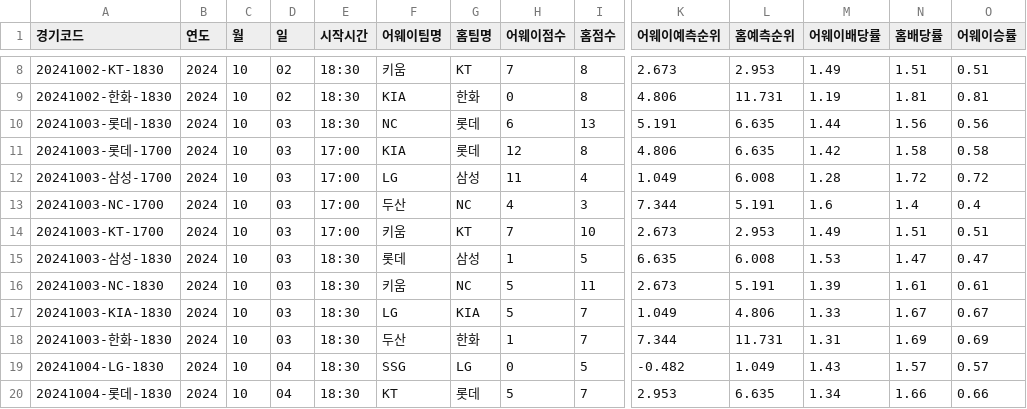
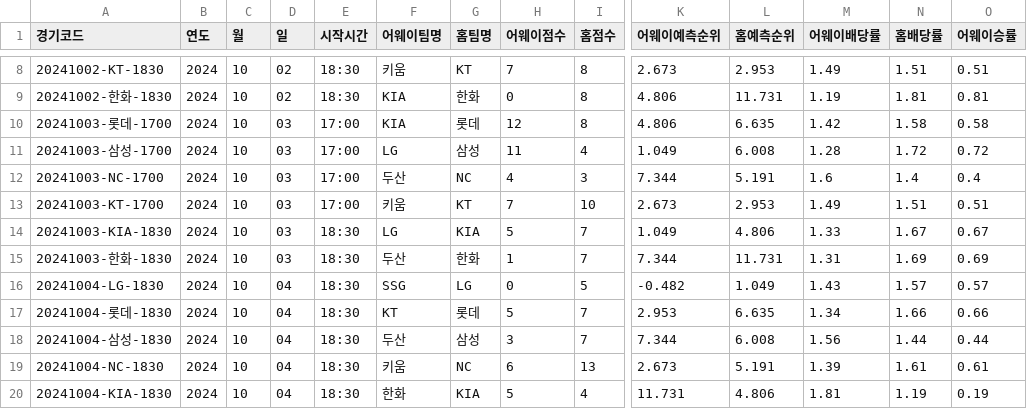
Before and after one commit to syeon8344/betnet_python, a CSV file: src/crawl_csv/monthly_schedule/월간경기일정_202410.csv, drawn as a sheet; only a part is shown, gaps mark what is left out; the shorter side is filled out with more unchanged rows; rows hold the shown columns only; the diff names each change by its address in the sheet, - before the commit and + after, or states it on an @@ line.

```diff
--- a/src/crawl_csv/monthly_schedule/월간경기일정_202410.csv
+++ b/src/crawl_csv/monthly_schedule/월간경기일정_202410.csv
-row 10: 20241003-롯데-1830 | 2024 | 10 | 03 | 18:30 | NC | 롯데 | 6 | 13 | 5.191 | 6.635 | 1.44 | 1.56 | 0.56
-row 15: 20241003-삼성-1830 | 2024 | 10 | 03 | 18:30 | 롯데 | 삼성 | 1 | 5 | 6.635 | 6.008 | 1.53 | 1.47 | 0.47
-row 16: 20241003-NC-1830 | 2024 | 10 | 03 | 18:30 | 키움 | NC | 5 | 11 | 2.673 | 5.191 | 1.39 | 1.61 | 0.61
```
Also changed, not shown: 1 other file.
